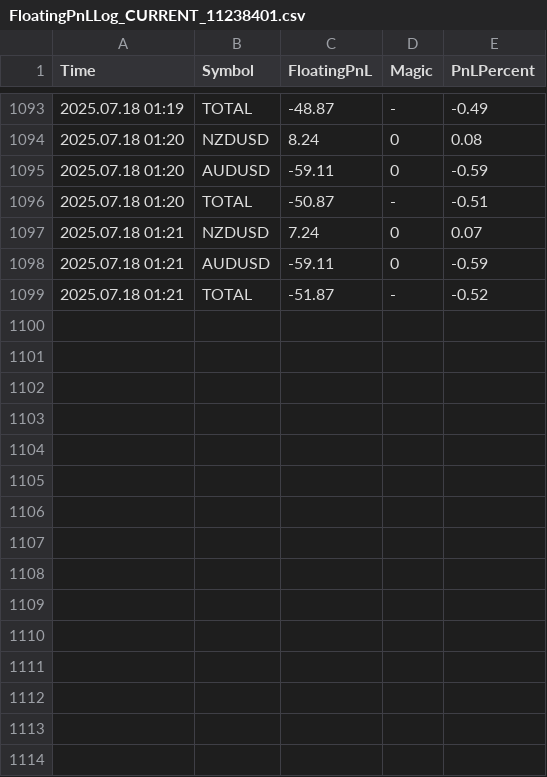
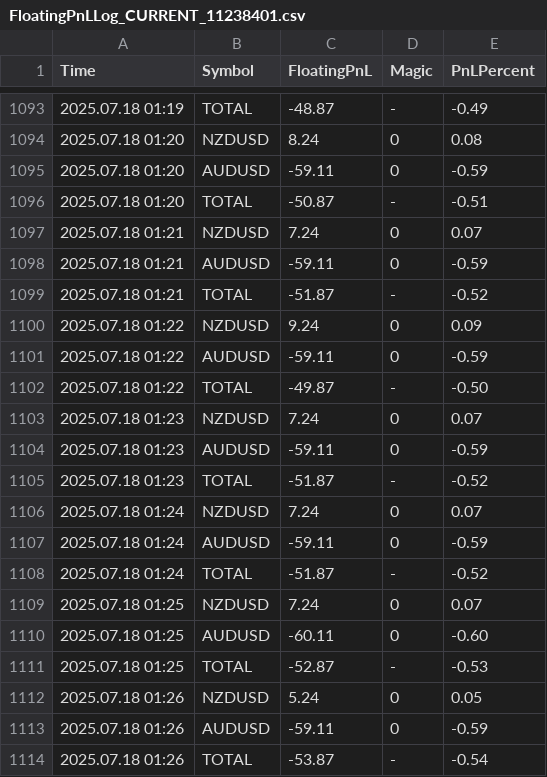
Before and after one commit to anshul-chaudhary/mt4-logs, a CSV file: FloatingPnLLog_CURRENT_11238401.csv, drawn as a sheet; only a part is shown, gaps mark what is left out.

```diff
--- a/FloatingPnLLog_CURRENT_11238401.csv
+++ b/FloatingPnLLog_CURRENT_11238401.csv
@@ -1099 +1099,16 @@ Time;Symbol;FloatingPnL;Magic;PnLPercent
 2025.07.18 01:21;TOTAL;-51.87;-;-0.52
+2025.07.18 01:22;NZDUSD;9.24;0;0.09
+2025.07.18 01:22;AUDUSD;-59.11;0;-0.59
+2025.07.18 01:22;TOTAL;-49.87;-;-0.50
+2025.07.18 01:23;NZDUSD;7.24;0;0.07
+2025.07.18 01:23;AUDUSD;-59.11;0;-0.59
+2025.07.18 01:23;TOTAL;-51.87;-;-0.52
+2025.07.18 01:24;NZDUSD;7.24;0;0.07
+2025.07.18 01:24;AUDUSD;-59.11;0;-0.59
+2025.07.18 01:24;TOTAL;-51.87;-;-0.52
+2025.07.18 01:25;NZDUSD;7.24;0;0.07
+2025.07.18 01:25;AUDUSD;-60.11;0;-0.60
+2025.07.18 01:25;TOTAL;-52.87;-;-0.53
+2025.07.18 01:26;NZDUSD;5.24;0;0.05
+2025.07.18 01:26;AUDUSD;-59.11;0;-0.59
+2025.07.18 01:26;TOTAL;-53.87;-;-0.54
```
Also changed, not shown: 1 other file.
